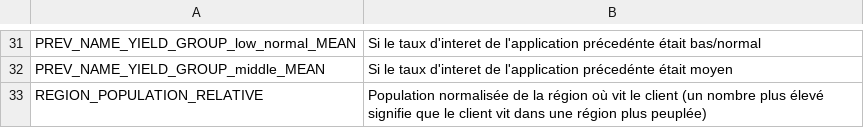
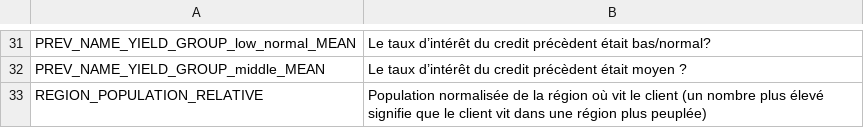
Before and after one commit to Elenetta17/streamlit_app, a CSV file: description_variables.csv, drawn as a sheet; only a part is shown, gaps mark what is left out; the diff covers the shown part only; the diff names each change by its address in the sheet, - before the commit and + after, or states it on an @@ line.

```diff
--- a/description_variables.csv
+++ b/description_variables.csv
-B31: Si le taux d'interet de l'application précedénte était bas/normal
+B31: Le taux d’intérêt du credit précèdent était bas/normal?
-B32: Si le taux d'interet de l'application précedénte était moyen
+B32: Le taux d’intérêt du credit précèdent était moyen ?
```
Also changed, not shown: 24 edited cells elsewhere in this file, 2 other files.
